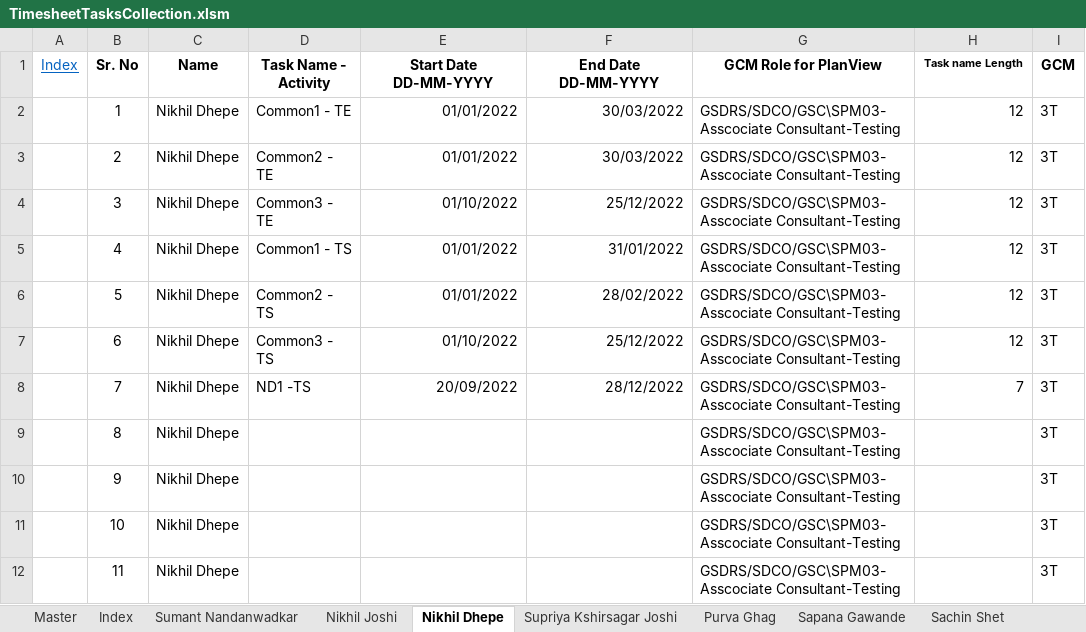
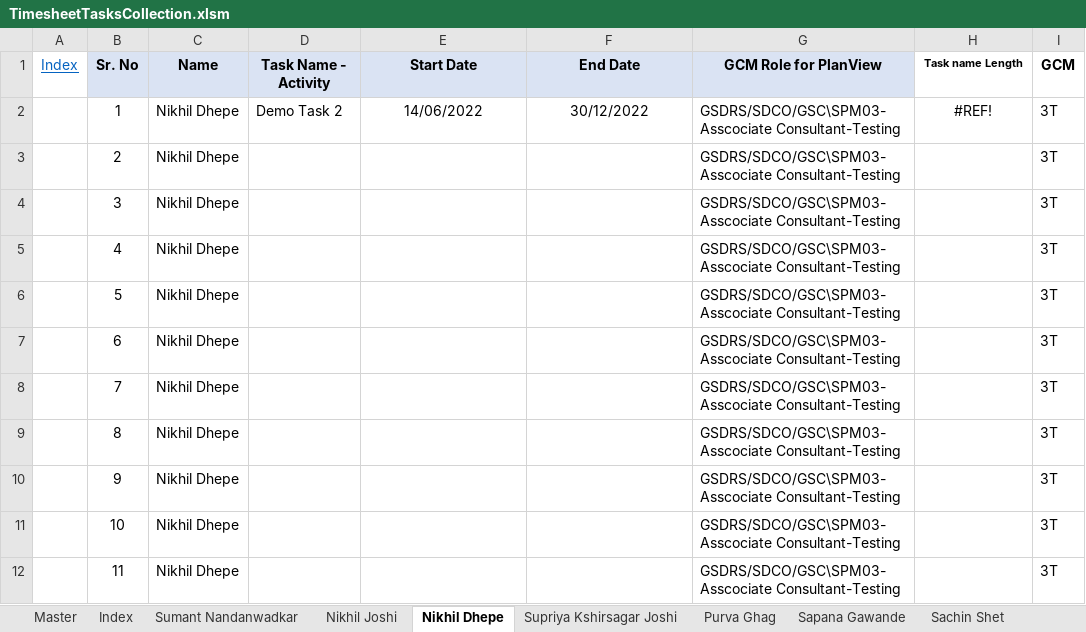
Before and after one commit to nikhil2joshi/PlanView, an Excel workbook: PlanView/TimesheetTasksCollection.xlsm, sheet Nikhil Dhepe, drawn as a sheet; values as stored, in another font and other column widths than the file's, no borders; ↵ is a line break in a cell; the diff names each change by its address in the sheet, - before the commit and + after, or states it on an @@ line.

Commit message:
Addition of New/extension of task - Partial with staleness exception

```diff
--- a/PlanView/TimesheetTasksCollection.xlsm (sheet Nikhil Dhepe)
+++ b/PlanView/TimesheetTasksCollection.xlsm (sheet Nikhil Dhepe)
-B1:G1 fill: none
+B1:G1 fill: #DAE3F3
-E1: Start Date ↵ DD-MM-YYYY
+E1: Start Date
-F1: End Date ↵ DD-MM-YYYY
+F1: End Date
-D2 (Task Name - Activity): Common1 - TE
+D2 (Task Name - Activity): Demo Task 2
-E2 (Start Date): 01/01/2022
+E2 (Start Date): 14/06/2022
-E2:F2 alignment: right
+E2:F2 alignment: center
-F2 (End Date): 30/03/2022
+F2 (End Date): 30/12/2022
-H2 (Task name Length): 12
+H2 (Task name Length): #REF!
-H2 alignment: right
+H2 alignment: center
-D3 (Task Name - Activity): Common2 - TE
+D3 (Task Name - Activity): (empty)
-E3 (Start Date): 01/01/2022
+E3 (Start Date): (empty)
-F3 (End Date): 30/03/2022
+F3 (End Date): (empty)
-H3:H7 (Task name Length): 12
+H3:H7 (Task name Length): (empty)
-D4 (Task Name - Activity): Common3 - TE
+D4 (Task Name - Activity): (empty)
-E4 (Start Date): 01/10/2022
+E4 (Start Date): (empty)
-F4 (End Date): 25/12/2022
+F4 (End Date): (empty)
-D5 (Task Name - Activity): Common1 - TS
+D5 (Task Name - Activity): (empty)
-E5:E6 (Start Date): 01/01/2022
+E5:E6 (Start Date): (empty)
-F5 (End Date): 31/01/2022
+F5 (End Date): (empty)
-D6 (Task Name - Activity): Common2 - TS
+D6 (Task Name - Activity): (empty)
-F6 (End Date): 28/02/2022
+F6 (End Date): (empty)
-D7 (Task Name - Activity): Common3 - TS
+D7 (Task Name - Activity): (empty)
-E7 (Start Date): 01/10/2022
+E7 (Start Date): (empty)
-F7 (End Date): 25/12/2022
+F7 (End Date): (empty)
-D8 (Task Name - Activity): ND1 -TS
+D8 (Task Name - Activity): (empty)
-E8 (Start Date): 20/09/2022
+E8 (Start Date): (empty)
-F8 (End Date): 28/12/2022
+F8 (End Date): (empty)
-H8 (Task name Length): 7
+H8 (Task name Length): (empty)
```
Also changed, not shown: sheet Master, sheet Supriya Kshirsagar Joshi, sheet Nikhil Joshi, sheet Sumant Nandanwadkar, sheet Purva Ghag, sheet Amit Sinha, 3 more sheets, other sheet tabs, 5 other files.
